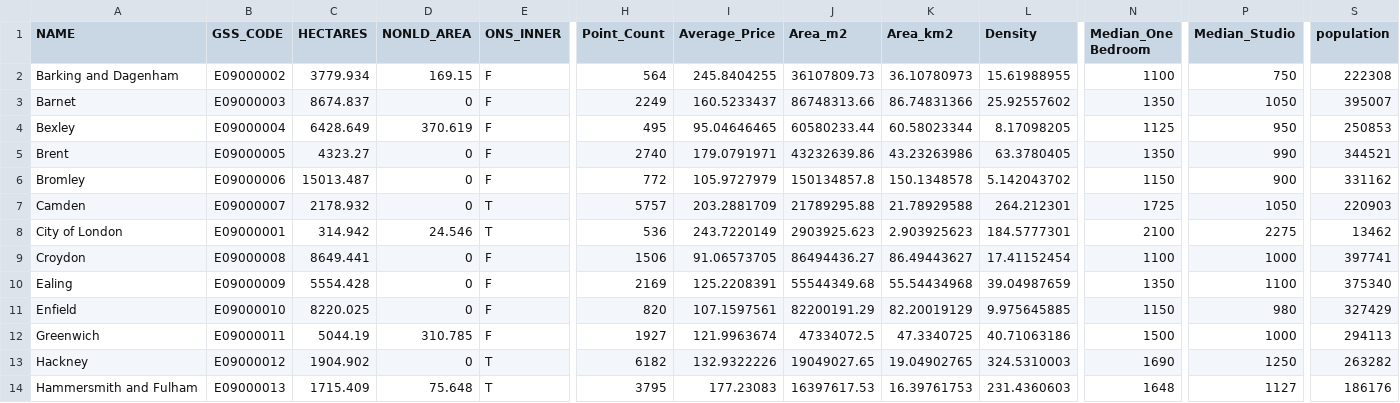
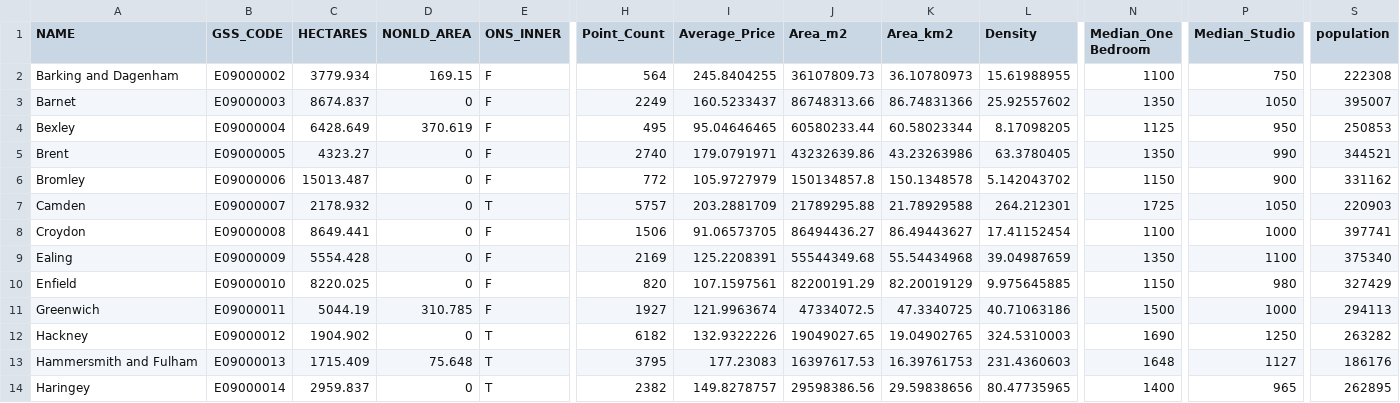
Before and after one commit to Pink-Fur-BuBBles/Easy-to-solve-Python, a CSV file: data/borough_combined_data_2023.csv, drawn as a sheet; only a part is shown, gaps mark what is left out; the shorter side is filled out with more unchanged rows; rows hold the shown columns only; the diff names each change by its address in the sheet, - before the commit and + after, or states it on an @@ line.

Commit message:
Add files via upload

```diff
--- a/data/borough_combined_data_2023.csv
+++ b/data/borough_combined_data_2023.csv
-row 8: City of London | E09000001 | 314.942 | 24.546 | T | 536 | 243.7220149 | 2903925.623 | 2.903925623 | 184.5777301 | 2100 | 2275 | 13462
```
